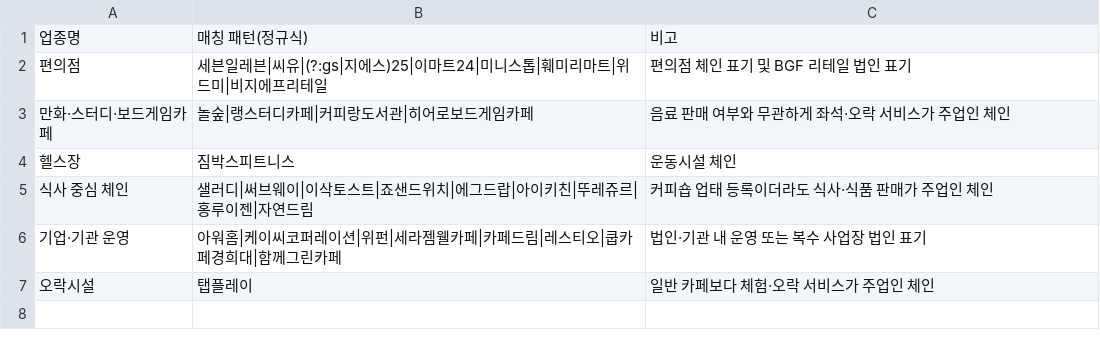
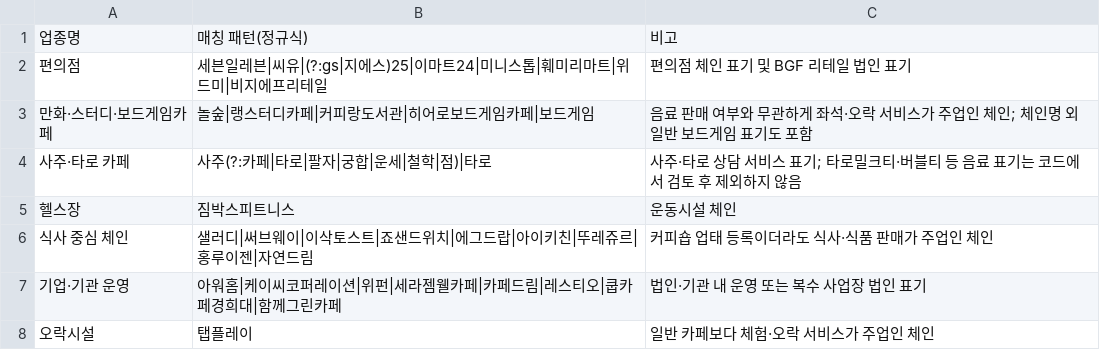
Before and after one commit to ksh4043/Cafe-Survival-Analytics, a CSV file: src/noncafe_patterns.csv, drawn as a sheet.

```diff
--- a/src/noncafe_patterns.csv
+++ b/src/noncafe_patterns.csv
@@ -2,3 +2,4 @@
 편의점,세븐일레븐|씨유|(?:gs|지에스)25|이마트24|미니스톱|훼미리마트|위드미|비지에프리테일,편의점 체인 표기 및 BGF 리테일 법인 표기
-만화·스터디·보드게임카페,놀숲|랭스터디카페|커피랑도서관|히어로보드게임카페,음료 판매 여부와 무관하게 좌석·오락 서비스가 주업인 체인
+만화·스터디·보드게임카페,놀숲|랭스터디카페|커피랑도서관|히어로보드게임카페|보드게임,음료 판매 여부와 무관하게 좌석·오락 서비스가 주업인 체인; 체인명 외 일반 보드게임 표기도 포함
+사주·타로 카페,사주(?:카페|타로|팔자|궁합|운세|철학|점)|타로,사주·타로 상담 서비스 표기; 타로밀크티·버블티 등 음료 표기는 코드에서 검토 후 제외하지 않음
 헬스장,짐박스피트니스,운동시설 체인
```
Also changed, not shown: docs/review/02_brand_variants.csv, docs/review/02_excluded_rows.csv, 14 other files.
